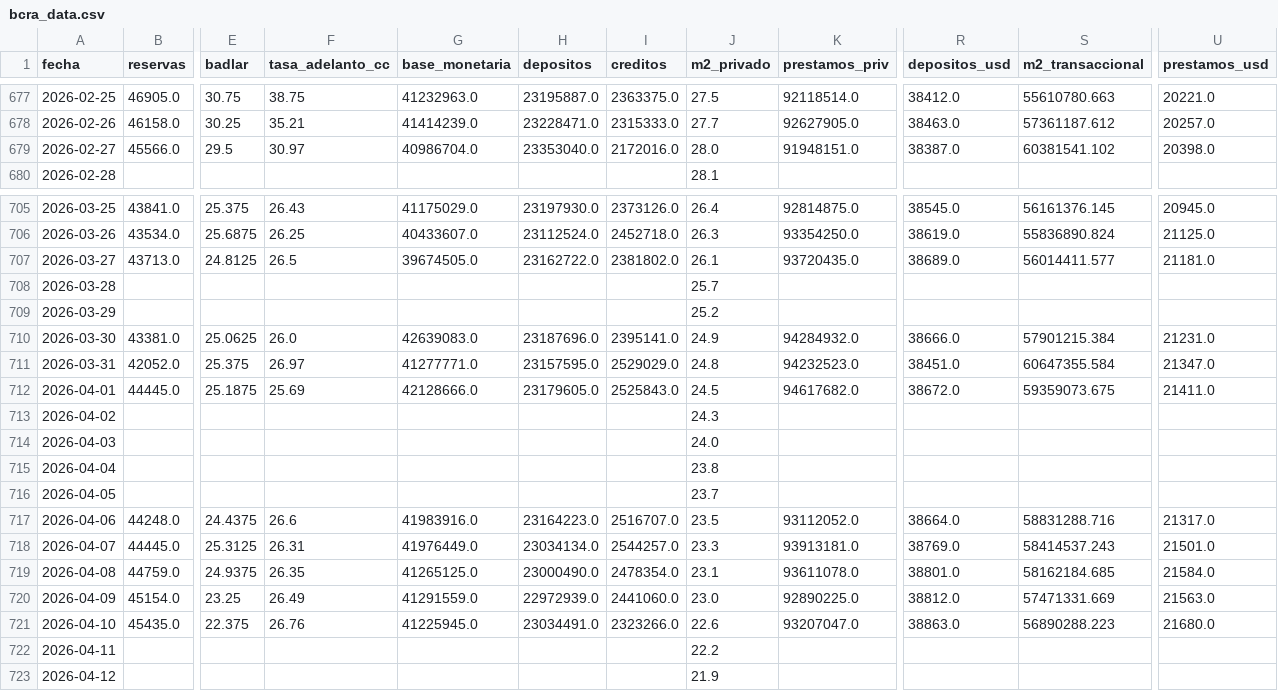
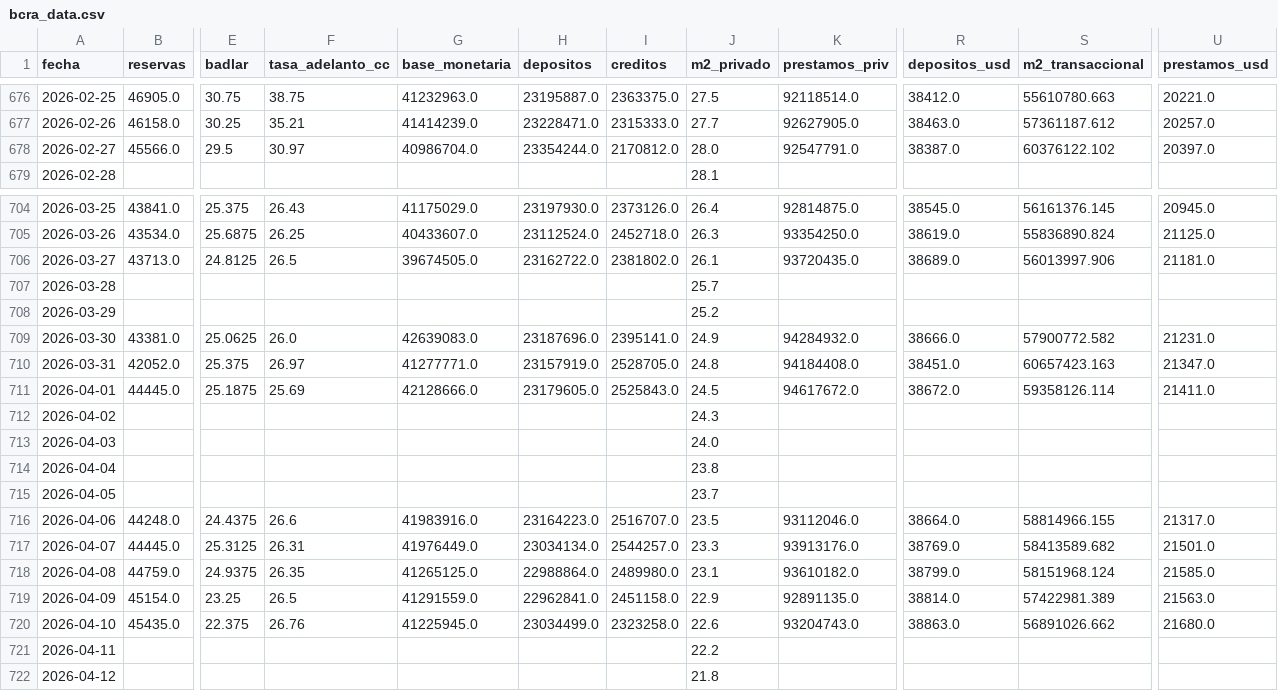
Before and after one commit to garciaborgheslautaro/acavalores-monitor-macro, a CSV file: data/bcra_data.csv, drawn as a sheet; only a part is shown, gaps mark what is left out; addresses are those after the commit; the diff covers the shown part only; the diff names each change by its address in the sheet, - before the commit and + after, or states it on an @@ line.

```diff
--- a/data/bcra_data.csv
+++ b/data/bcra_data.csv
-H678 (depositos): 23353040.0
+H678 (depositos): 23354244.0
-I678 (creditos): 2172016.0
+I678 (creditos): 2170812.0
-K678 (prestamos_priv): 91948151.0
+K678 (prestamos_priv): 92547791.0
-S678 (m2_transaccional): 60381541.102
+S678 (m2_transaccional): 60376122.102
-U678 (prestamos_usd): 20398.0
+U678 (prestamos_usd): 20397.0
-S706 (m2_transaccional): 56014411.577
+S706 (m2_transaccional): 56013997.906
-S709 (m2_transaccional): 57901215.384
+S709 (m2_transaccional): 57900772.582
-H710 (depositos): 23157595.0
+H710 (depositos): 23157919.0
-I710 (creditos): 2529029.0
+I710 (creditos): 2528705.0
-K710 (prestamos_priv): 94232523.0
+K710 (prestamos_priv): 94184408.0
-S710 (m2_transaccional): 60647355.584
+S710 (m2_transaccional): 60657423.163
-K711 (prestamos_priv): 94617682.0
+K711 (prestamos_priv): 94617672.0
-S711 (m2_transaccional): 59359073.675
+S711 (m2_transaccional): 59358126.114
-K716 (prestamos_priv): 93112052.0
+K716 (prestamos_priv): 93112046.0
-S716 (m2_transaccional): 58831288.716
+S716 (m2_transaccional): 58814966.155
-K717 (prestamos_priv): 93913181.0
+K717 (prestamos_priv): 93913176.0
-S717 (m2_transaccional): 58414537.243
+S717 (m2_transaccional): 58413589.682
-H718 (depositos): 23000490.0
+H718 (depositos): 22988864.0
-I718 (creditos): 2478354.0
+I718 (creditos): 2489980.0
-K718 (prestamos_priv): 93611078.0
+K718 (prestamos_priv): 93610182.0
-R718 (depositos_usd): 38801.0
+R718 (depositos_usd): 38799.0
-S718 (m2_transaccional): 58162184.685
+S718 (m2_transaccional): 58151968.124
-U718 (prestamos_usd): 21584.0
+U718 (prestamos_usd): 21585.0
-F719 (tasa_adelanto_cc): 26.49
+F719 (tasa_adelanto_cc): 26.5
-H719 (depositos): 22972939.0
+H719 (depositos): 22962841.0
-I719 (creditos): 2441060.0
+I719 (creditos): 2451158.0
-J719 (m2_privado): 23.0
+J719 (m2_privado): 22.9
-K719 (prestamos_priv): 92890225.0
+K719 (prestamos_priv): 92891135.0
-R719 (depositos_usd): 38812.0
+R719 (depositos_usd): 38814.0
-S719 (m2_transaccional): 57471331.669
+S719 (m2_transaccional): 57422981.389
-H720 (depositos): 23034491.0
+H720 (depositos): 23034499.0
-I720 (creditos): 2323266.0
+I720 (creditos): 2323258.0
-K720 (prestamos_priv): 93207047.0
+K720 (prestamos_priv): 93204743.0
-S720 (m2_transaccional): 56890288.223
+S720 (m2_transaccional): 56891026.662
-J722 (m2_privado): 21.9
+J722 (m2_privado): 21.8
```
Also changed, not shown: 1 added row, 1 removed row and 70 edited cells elsewhere in this file, data/dolar_data.csv, data/itcrm_data.csv, 5 other files.
